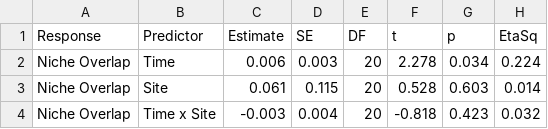
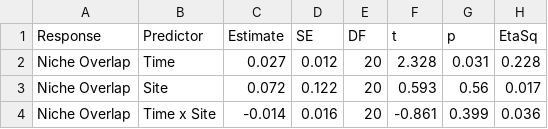
Before and after one commit to eelabfiu/Bonaire_memory, a CSV file: Tables/TableS3B_Niche_Overlap_Results.csv, drawn as a sheet.

```diff
--- a/Tables/TableS3B_Niche_Overlap_Results.csv
+++ b/Tables/TableS3B_Niche_Overlap_Results.csv
@@ -1,4 +1,4 @@
 "Response","Predictor","Estimate","SE","DF","t","p","EtaSq"
-"Niche Overlap","Time",0.006,0.003,20,2.278,0.034,0.224
-"Niche Overlap","Site",0.061,0.115,20,0.528,0.603,0.014
-"Niche Overlap","Time x Site",-0.003,0.004,20,-0.818,0.423,0.032
+"Niche Overlap","Time",0.027,0.012,20,2.328,0.031,0.228
+"Niche Overlap","Site",0.072,0.122,20,0.593,0.56,0.017
+"Niche Overlap","Time x Site",-0.014,0.016,20,-0.861,0.399,0.036
```
Also changed, not shown: Tables/Table1_Physiology_Environment_RDA_Results.csv, 3 other files.
